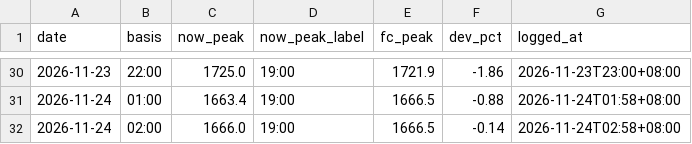
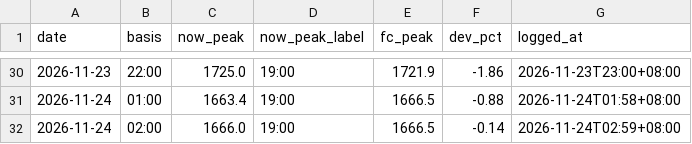
Before and after one commit to javkhlantug-eng/pfc, a CSV file: data/nowcast_log.csv, drawn as a sheet; only a part is shown, gaps mark what is left out.

```diff
--- a/data/nowcast_log.csv
+++ b/data/nowcast_log.csv
@@ -31,2 +31,2 @@ date,basis,now_peak,now_peak_label,fc_peak,dev_pct,logged_at
 2026-11-24,01:00,1663.4,19:00,1666.5,-0.88,2026-11-24T01:58+08:00
-2026-11-24,02:00,1666.0,19:00,1666.5,-0.14,2026-11-24T02:58+08:00
+2026-11-24,02:00,1666.0,19:00,1666.5,-0.14,2026-11-24T02:59+08:00
```
Also changed, not shown: data/regions_hourly.csv, 1 other file.
